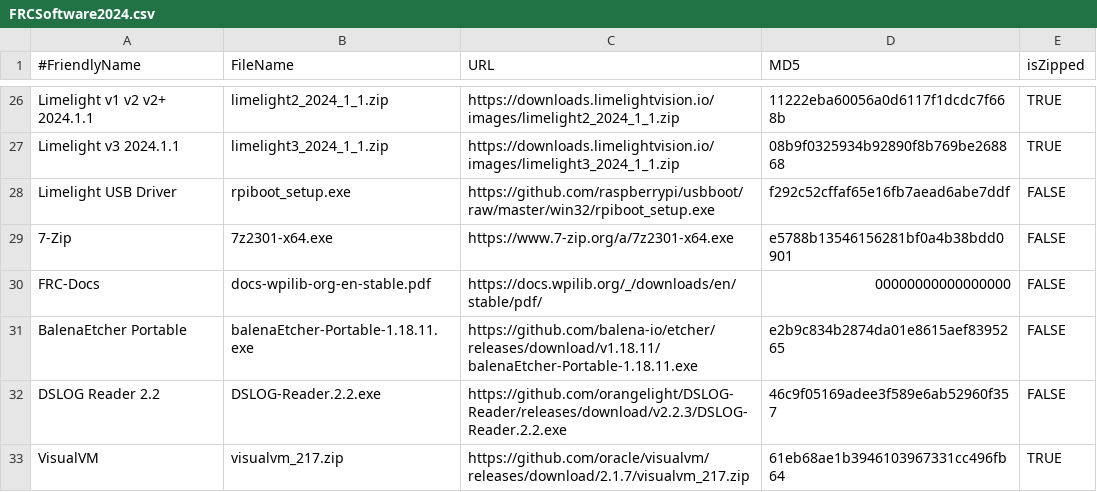
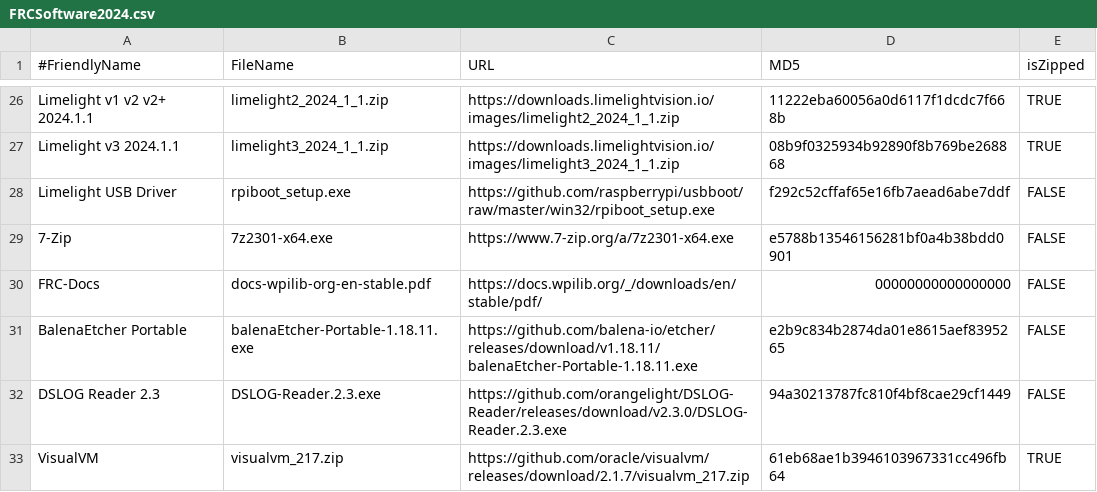
Before and after one commit to JamieSinn/CSA-USB-Tool, a CSV file: FRCSoftware2024.csv, drawn as a sheet; only a part is shown, gaps mark what is left out.

Commit message:
Update DSLOG Reader to 2.3.0 (#111)

```diff
--- a/FRCSoftware2024.csv
+++ b/FRCSoftware2024.csv
@@ -31,3 +31,3 @@ FRC-Docs,docs-wpilib-org-en-stable.pdf,https://docs.wpilib.org/_/downloads/en/st
 BalenaEtcher Portable,balenaEtcher-Portable-1.18.11.exe,https://github.com/balena-io/etcher/releases/download/v1.18.11/balenaEtcher-Portable-1.18.11.exe,e2b9c834b2874da01e8615aef8395265,FALSE
-DSLOG Reader 2.2,DSLOG-Reader.2.2.exe,https://github.com/orangelight/DSLOG-Reader/releases/download/v2.2.3/DSLOG-Reader.2.2.exe,46c9f05169adee3f589e6ab52960f357,FALSE
+DSLOG Reader 2.3,DSLOG-Reader.2.3.exe,https://github.com/orangelight/DSLOG-Reader/releases/download/v2.3.0/DSLOG-Reader.2.3.exe,94a30213787fc810f4bf8cae29cf1449,FALSE
 VisualVM,visualvm_217.zip,https://github.com/oracle/visualvm/releases/download/2.1.7/visualvm_217.zip,61eb68ae1b3946103967331cc496fb64,TRUE
```
